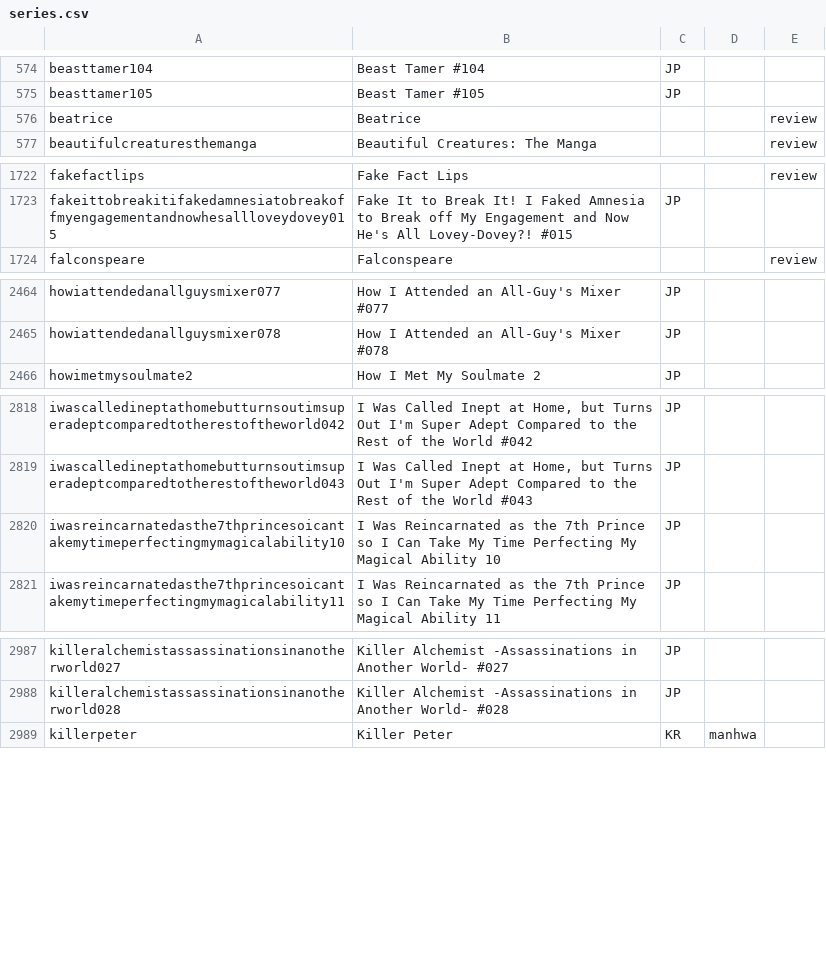
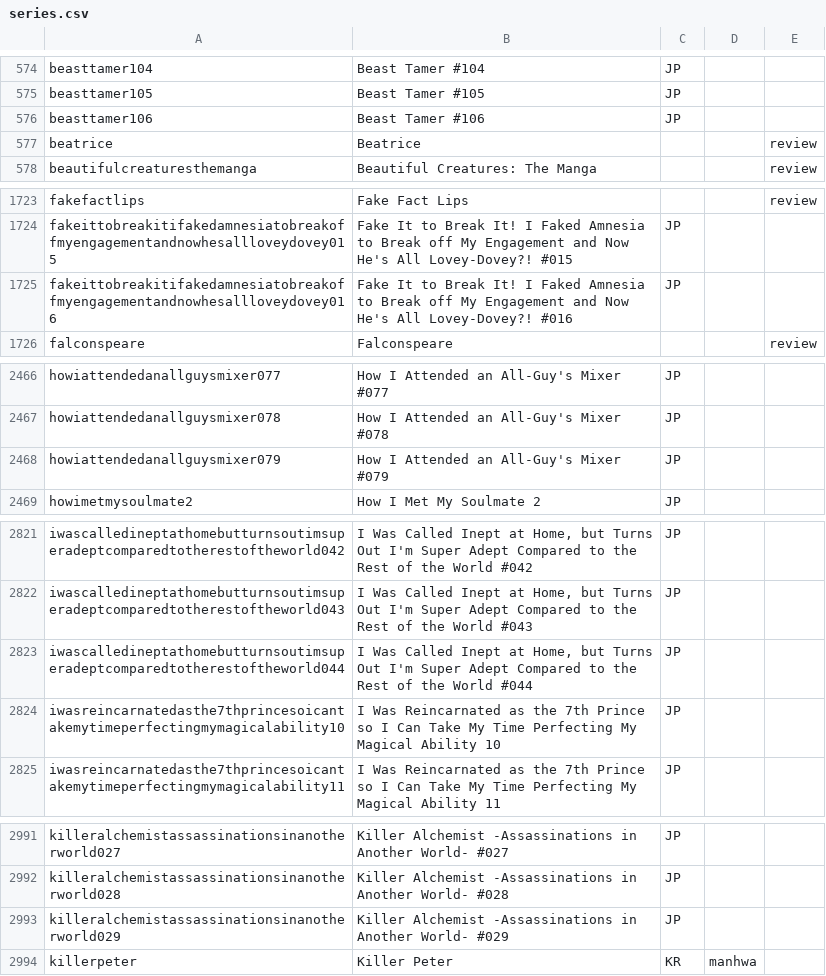
Before and after one commit to mangarelease/mangarelease.github.io, a CSV file: series.csv, drawn as a sheet; only a part is shown, gaps mark what is left out; the diff covers the shown part only.

```diff
--- a/series.csv
+++ b/series.csv
@@ -575,2 +575,3 @@ beasttamer104,Beast Tamer #104,JP,,
 beasttamer105,Beast Tamer #105,JP,,
+beasttamer106,Beast Tamer #106,JP,,
 beatrice,Beatrice,,,review
@@ -1723,2 +1724,3 @@ fakefactlips,Fake Fact Lips,,,review
 fakeittobreakitifakedamnesiatobreakoffmyengagementandnowhesallloveydovey015,Fake It to Break It! I Faked Amnesia to Break off My Engagement and Now He's All Lovey-Dovey?! #015,JP,,
+fakeittobreakitifakedamnesiatobreakoffmyengagementandnowhesallloveydovey016,Fake It to Break It! I Faked Amnesia to Break off My Engagement and Now He's All Lovey-Dovey?! #016,JP,,
 falconspeare,Falconspeare,,,review
@@ -2465,2 +2467,3 @@ howiattendedanallguysmixer077,How I Attended an All-Guy's Mixer #077,JP,,
 howiattendedanallguysmixer078,How I Attended an All-Guy's Mixer #078,JP,,
+howiattendedanallguysmixer079,How I Attended an All-Guy's Mixer #079,JP,,
 howimetmysoulmate2,How I Met My Soulmate 2,JP,,
@@ -2819,2 +2822,3 @@ iwascalledineptathomebutturnsoutimsuperadeptcomparedtotherestoftheworld042,"I Wa
 iwascalledineptathomebutturnsoutimsuperadeptcomparedtotherestoftheworld043,"I Was Called Inept at Home, but Turns Out I'm Super Adept Compared to the Rest of the World #043",JP,,
+iwascalledineptathomebutturnsoutimsuperadeptcomparedtotherestoftheworld044,"I Was Called Inept at Home, but Turns Out I'm Super Adept Compared to the Rest of the World #044",JP,,
 iwasreincarnatedasthe7thprincesoicantakemytimeperfectingmymagicalability10,I Was Reincarnated as the 7th Prince so I Can Take My Time Perfecting My Magical Ability 10,JP,,
@@ -2988,2 +2992,3 @@ killeralchemistassassinationsinanotherworld027,Killer Alchemist -Assassinations
 killeralchemistassassinationsinanotherworld028,Killer Alchemist -Assassinations in Another World- #028,JP,,
+killeralchemistassassinationsinanotherworld029,Killer Alchemist -Assassinations in Another World- #029,JP,,
 killerpeter,Killer Peter,KR,manhwa,
```
Also changed, not shown: 7 added rows and 2 edited cells elsewhere in this file, yen_press.csv, 9 other files.
